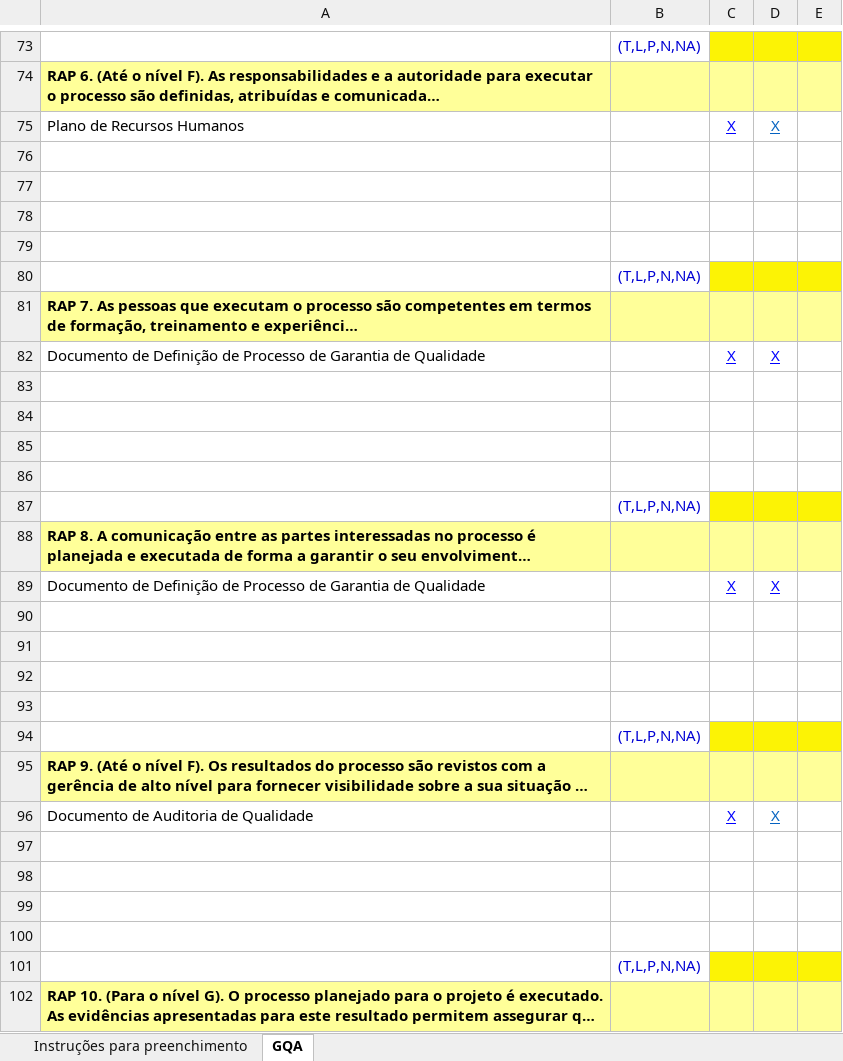
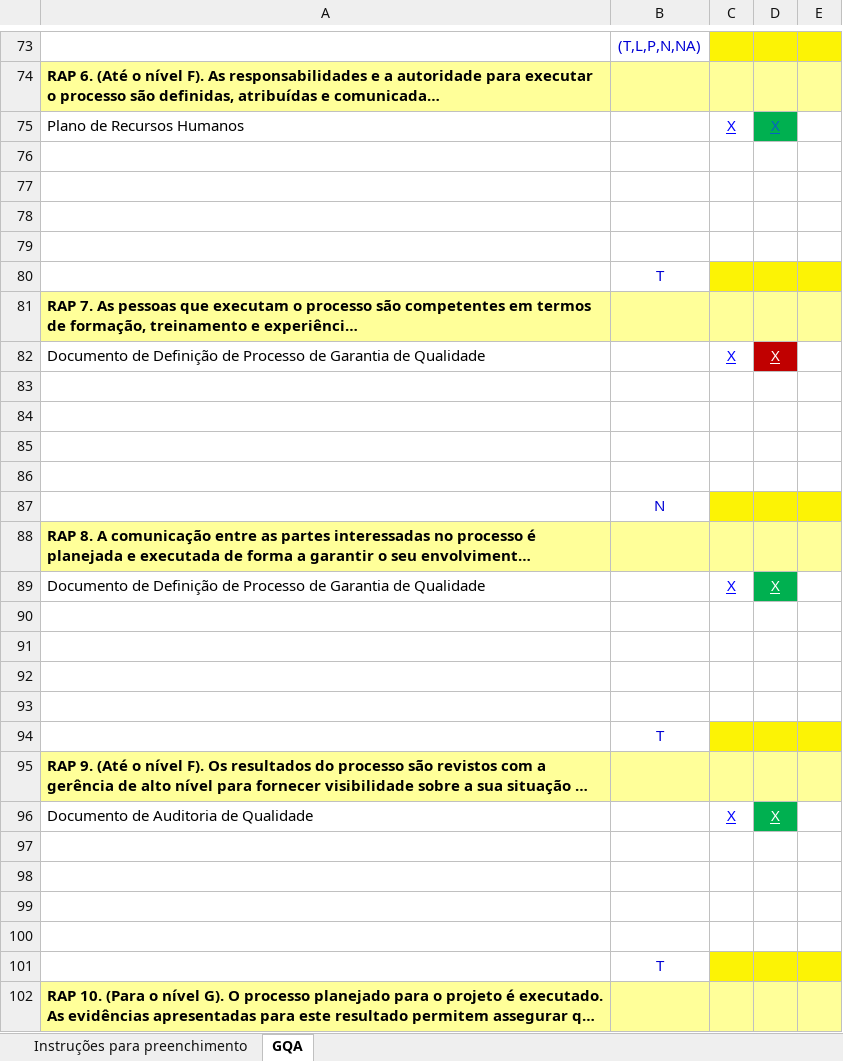
Before and after one commit to jorgetbruno/Trabalho-processo-software-pratica-parte2, an Excel workbook: Gerência de Qualidade/Planilha GQA.xlsx, sheet GQA, drawn as a sheet; only a part is shown, gaps mark what is left out; long unchanged cells end in …; values as stored, in another font and other column widths than the file's, no borders; the diff covers the shown part only; the diff names each change by its address in the sheet, - before the commit and + after, or states it on an @@ line.

```diff
--- a/Gerência de Qualidade/Planilha GQA.xlsx (sheet GQA)
+++ b/Gerência de Qualidade/Planilha GQA.xlsx (sheet GQA)
-D75 fill: none
+D75 fill: #00B050
-B80: (T,L,P,N,NA)
+B80: T
@@ D82 text colour: #0000FF → #FFFFFF, fill: none → #C00000 @@
-B87: (T,L,P,N,NA)
+B87: N
@@ D89 fill: none → #00B050, text colour: #0000FF → #FFFFFF @@
-B94: (T,L,P,N,NA)
+B94: T
@@ D96 fill: none → #00B050, text colour: #0563C1 → #FFFFFF @@
-B101: (T,L,P,N,NA)
+B101: T
```
Also changed, not shown: 3 edited cells and cell formats elsewhere in this sheet, 3 other files.
